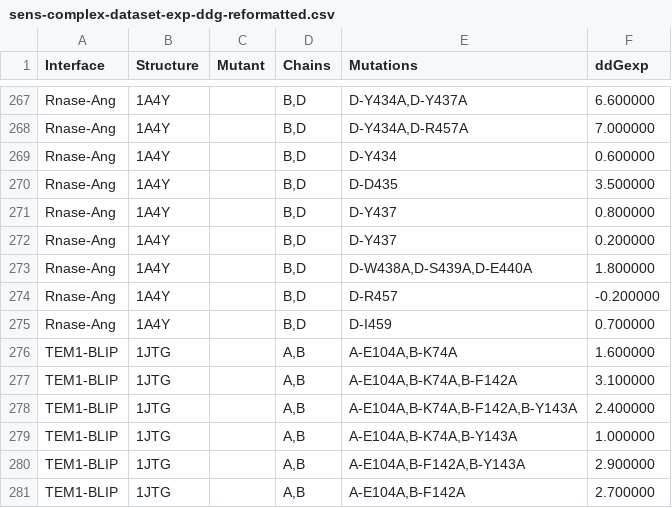
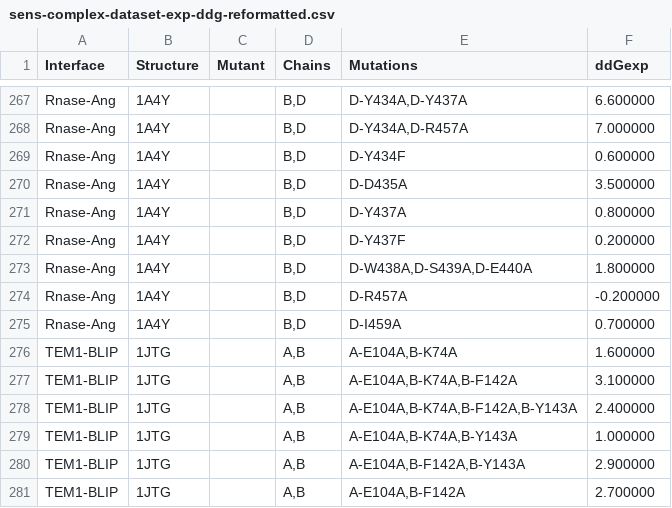
Before and after one commit to jaaamessszzz/DDGBenchmarking, a CSV file: rawdata/sens-complex-dataset-exp-ddg-reformatted.csv, drawn as a sheet; only a part is shown, gaps mark what is left out; the diff covers the shown part only.

```diff
--- a/rawdata/sens-complex-dataset-exp-ddg-reformatted.csv
+++ b/rawdata/sens-complex-dataset-exp-ddg-reformatted.csv
@@ -268,9 +268,9 @@ Rnase-Ang	1A4Y		B,D	D-Y434A,D-Y437A	6.600000
 Rnase-Ang	1A4Y		B,D	D-Y434A,D-R457A	7.000000
-Rnase-Ang	1A4Y		B,D	D-Y434	0.600000
-Rnase-Ang	1A4Y		B,D	D-D435	3.500000
-Rnase-Ang	1A4Y		B,D	D-Y437	0.800000
-Rnase-Ang	1A4Y		B,D	D-Y437	0.200000
+Rnase-Ang	1A4Y		B,D	D-Y434F	0.600000
+Rnase-Ang	1A4Y		B,D	D-D435A	3.500000
+Rnase-Ang	1A4Y		B,D	D-Y437A	0.800000
+Rnase-Ang	1A4Y		B,D	D-Y437F	0.200000
 Rnase-Ang	1A4Y		B,D	D-W438A,D-S439A,D-E440A	1.800000
-Rnase-Ang	1A4Y		B,D	D-R457	-0.200000
-Rnase-Ang	1A4Y		B,D	D-I459	0.700000
+Rnase-Ang	1A4Y		B,D	D-R457A	-0.200000
+Rnase-Ang	1A4Y		B,D	D-I459A	0.700000
 TEM1-BLIP	1JTG		A,B	A-E104A,B-K74A	1.600000
```
Also changed, not shown: 24 edited cells elsewhere in this file, 3 other files.
